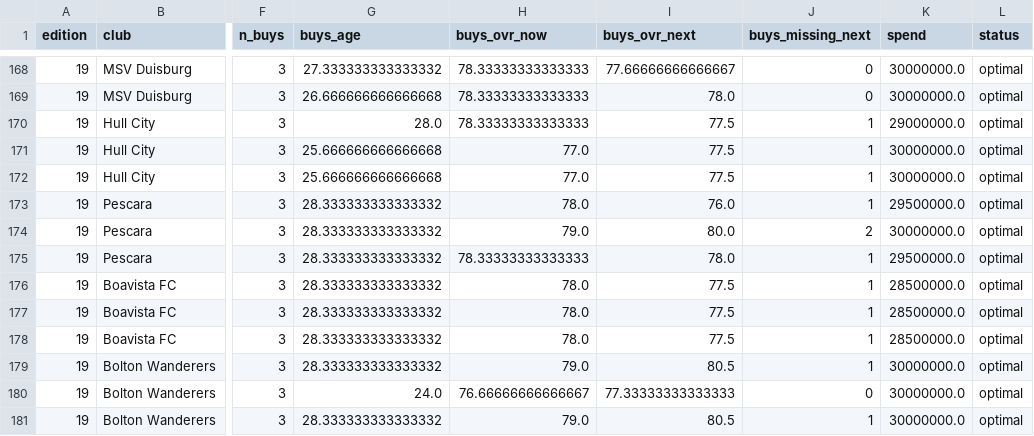
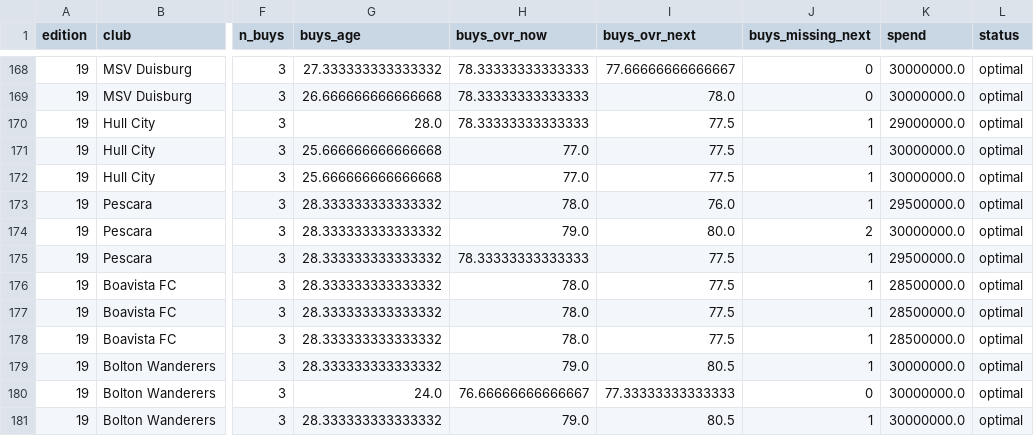
Before and after one commit to Jayagna/FIFA-Scout-System, a CSV file: reports/decision_backtest_h1_age29.csv, drawn as a sheet; only a part is shown, gaps mark what is left out; the diff covers the shown part only; the diff names each change by its address in the sheet, - before the commit and + after, or states it on an @@ line.

```diff
--- a/reports/decision_backtest_h1_age29.csv
+++ b/reports/decision_backtest_h1_age29.csv
-I175 (buys_ovr_next): 78.0
+I175 (buys_ovr_next): 77.5
```
Also changed, not shown: 85 edited cells elsewhere in this file, reports/decision_backtest_h1_ageNone.csv, reports/decision_backtest_h2_ageNone.csv, 49 other files.
